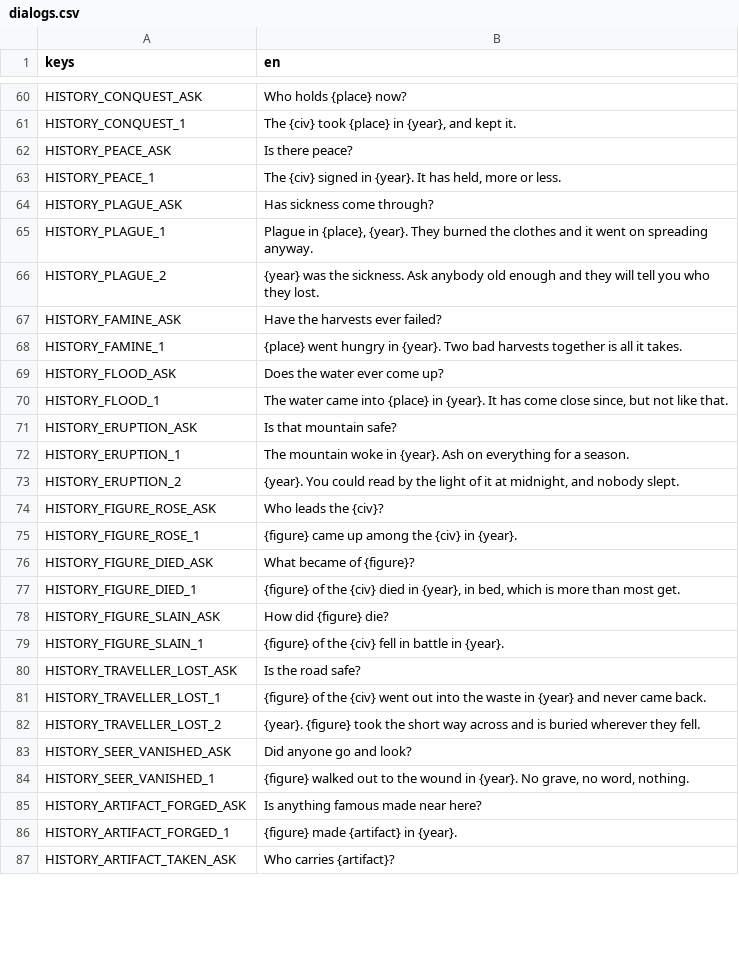
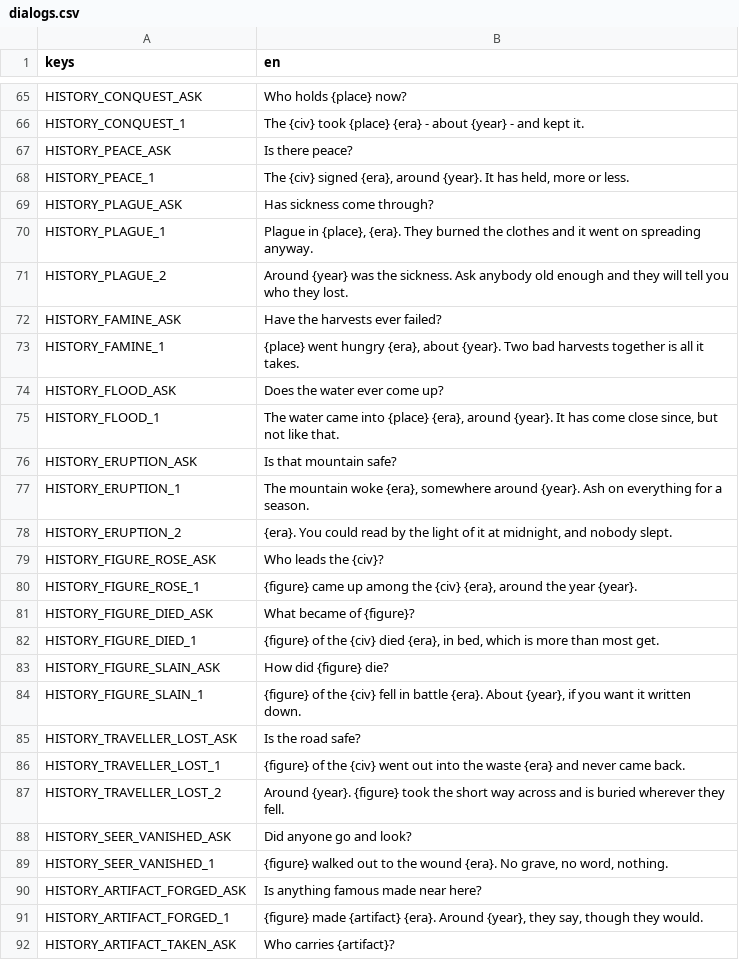
Before and after one commit to tfelix/bestia-behemoth, a CSV file: bestia-client/src/Localization/dialogs.csv, drawn as a sheet; only a part is shown, gaps mark what is left out; addresses are those after the commit; the diff covers the shown part only; the diff names each change by its address in the sheet, - before the commit and + after, or states it on an @@ line.

```diff
--- a/bestia-client/src/Localization/dialogs.csv
+++ b/bestia-client/src/Localization/dialogs.csv
-B66 (en): …took {place} in {year}, and kept…
+B66 (en): …took {place} {era} - about {year} - and kept…
-B68 (en): …{civ} signed in {year}. It…
+B68 (en): …{civ} signed {era}, around {year}. It…
-B70 (en): …in {place}, {year}. They burned…
+B70 (en): …in {place}, {era}. They burned…
-B71 (en): {year} was…
+B71 (en): Around {year} was…
-B73 (en): …went hungry in {year}. Two…
+B73 (en): …went hungry {era}, about {year}. Two…
-B75 (en): …into {place} in {year}. It…
+B75 (en): …into {place} {era}, around {year}. It…
-B77 (en): …mountain woke in {year}. Ash…
+B77 (en): …mountain woke {era}, somewhere around {year}. Ash…
-B78 (en): {year}. You could…
+B78 (en): {era}. You could…
-B80 (en): …the {civ} in {year}.
+B80 (en): …the {civ} {era}, around the year {year}.
-B82 (en): …{civ} died in {year}, in bed,…
+B82 (en): …{civ} died {era}, in bed,…
-B84 (en): …in battle in {year}.
+B84 (en): …in battle {era}. About {year}, if you want it written down.
-B86 (en): …the waste in {year} and never…
+B86 (en): …the waste {era} and never…
-B87 (en): {year}. {figure}…
+B87 (en): Around {year}. {figure}…
-B89 (en): …the wound in {year}. No grave,…
+B89 (en): …the wound {era}. No grave,…
-B91 (en): …made {artifact} in {year}.
+B91 (en): …made {artifact} {era}. Around {year}, they say, though they would.
```
Also changed, not shown: 5 added rows and 32 edited cells elsewhere in this file, 6 other files.
